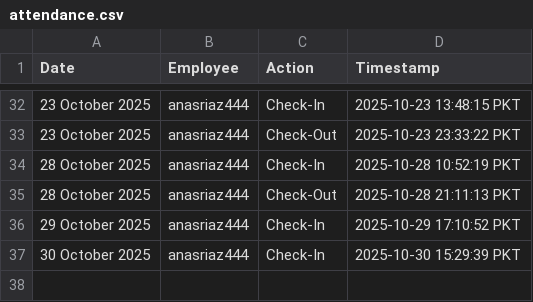
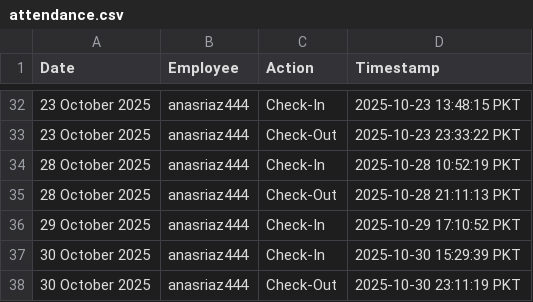
Before and after one commit to wpessential/git-attendance-system-flow, a CSV file: attendance.csv, drawn as a sheet; only a part is shown, gaps mark what is left out; the diff names each change by its address in the sheet, - before the commit and + after, or states it on an @@ line.

```diff
--- a/attendance.csv
+++ b/attendance.csv
+row 38: 30 October 2025 | anasriaz444 | Check-Out | 2025-10-30 23:11:19 PKT
```
